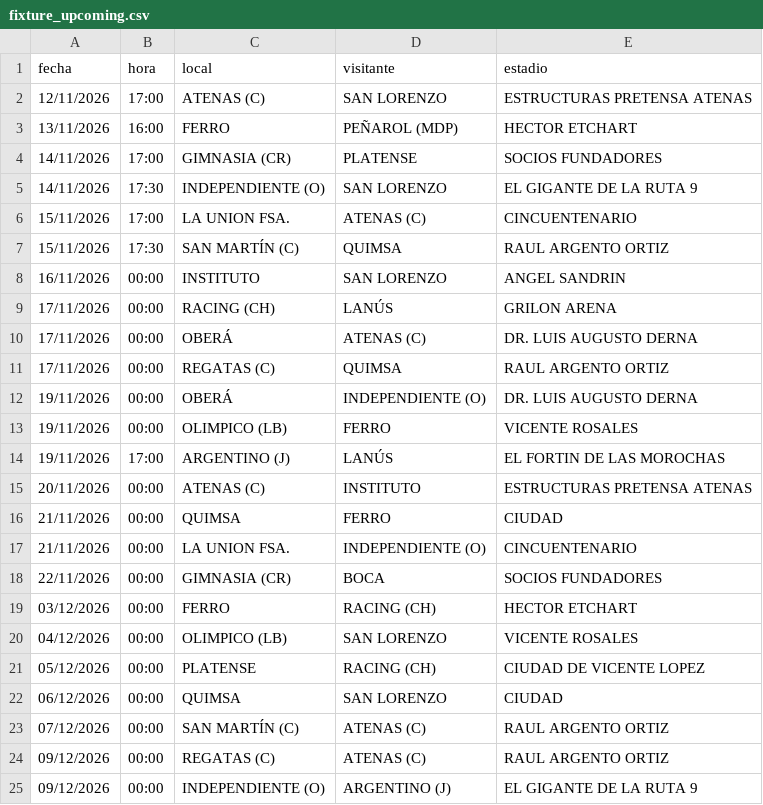
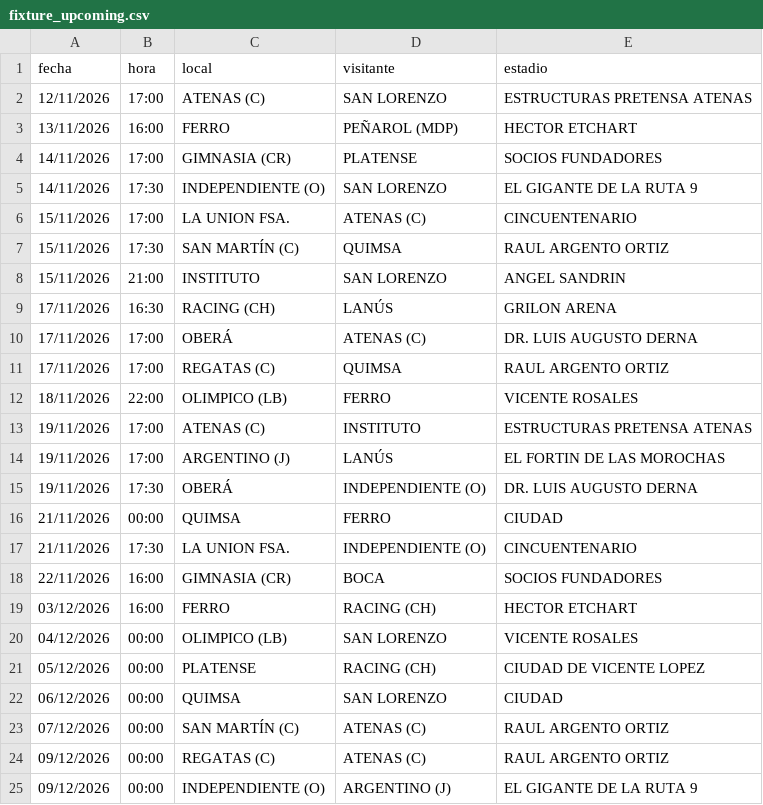
Before and after one commit to Lucasellero/liga_argentina, a CSV file: docs/liga_proximo/fixture_upcoming.csv, drawn as a sheet; only a part is shown.

```diff
--- a/docs/liga_proximo/fixture_upcoming.csv
+++ b/docs/liga_proximo/fixture_upcoming.csv
@@ -7,14 +7,14 @@
 15/11/2026,17:30,SAN MARTÍN (C),QUIMSA,RAUL ARGENTO ORTIZ
-16/11/2026,00:00,INSTITUTO,SAN LORENZO,ANGEL SANDRIN
-17/11/2026,00:00,RACING (CH),LANÚS,GRILON ARENA
-17/11/2026,00:00,OBERÁ,ATENAS (C),DR. LUIS AUGUSTO DERNA
-17/11/2026,00:00,REGATAS (C),QUIMSA,RAUL ARGENTO ORTIZ
-19/11/2026,00:00,OBERÁ,INDEPENDIENTE (O),DR. LUIS AUGUSTO DERNA
-19/11/2026,00:00,OLIMPICO (LB),FERRO,VICENTE ROSALES
+15/11/2026,21:00,INSTITUTO,SAN LORENZO,ANGEL SANDRIN
+17/11/2026,16:30,RACING (CH),LANÚS,GRILON ARENA
+17/11/2026,17:00,OBERÁ,ATENAS (C),DR. LUIS AUGUSTO DERNA
+17/11/2026,17:00,REGATAS (C),QUIMSA,RAUL ARGENTO ORTIZ
+18/11/2026,22:00,OLIMPICO (LB),FERRO,VICENTE ROSALES
+19/11/2026,17:00,ATENAS (C),INSTITUTO,ESTRUCTURAS PRETENSA ATENAS
 19/11/2026,17:00,ARGENTINO (J),LANÚS,EL FORTIN DE LAS MOROCHAS
-20/11/2026,00:00,ATENAS (C),INSTITUTO,ESTRUCTURAS PRETENSA ATENAS
+19/11/2026,17:30,OBERÁ,INDEPENDIENTE (O),DR. LUIS AUGUSTO DERNA
 21/11/2026,00:00,QUIMSA,FERRO,CIUDAD
-21/11/2026,00:00,LA UNION FSA.,INDEPENDIENTE (O),CINCUENTENARIO
-22/11/2026,00:00,GIMNASIA (CR),BOCA,SOCIOS FUNDADORES
-03/12/2026,00:00,FERRO,RACING (CH),HECTOR ETCHART
+21/11/2026,17:30,LA UNION FSA.,INDEPENDIENTE (O),CINCUENTENARIO
+22/11/2026,16:00,GIMNASIA (CR),BOCA,SOCIOS FUNDADORES
+03/12/2026,16:00,FERRO,RACING (CH),HECTOR ETCHART
 04/12/2026,00:00,OLIMPICO (LB),SAN LORENZO,VICENTE ROSALES
```
Also changed, not shown: docs/liga_argentina/fixture_upcoming.csv, docs/liga_nacional/fixture_upcoming.csv.
